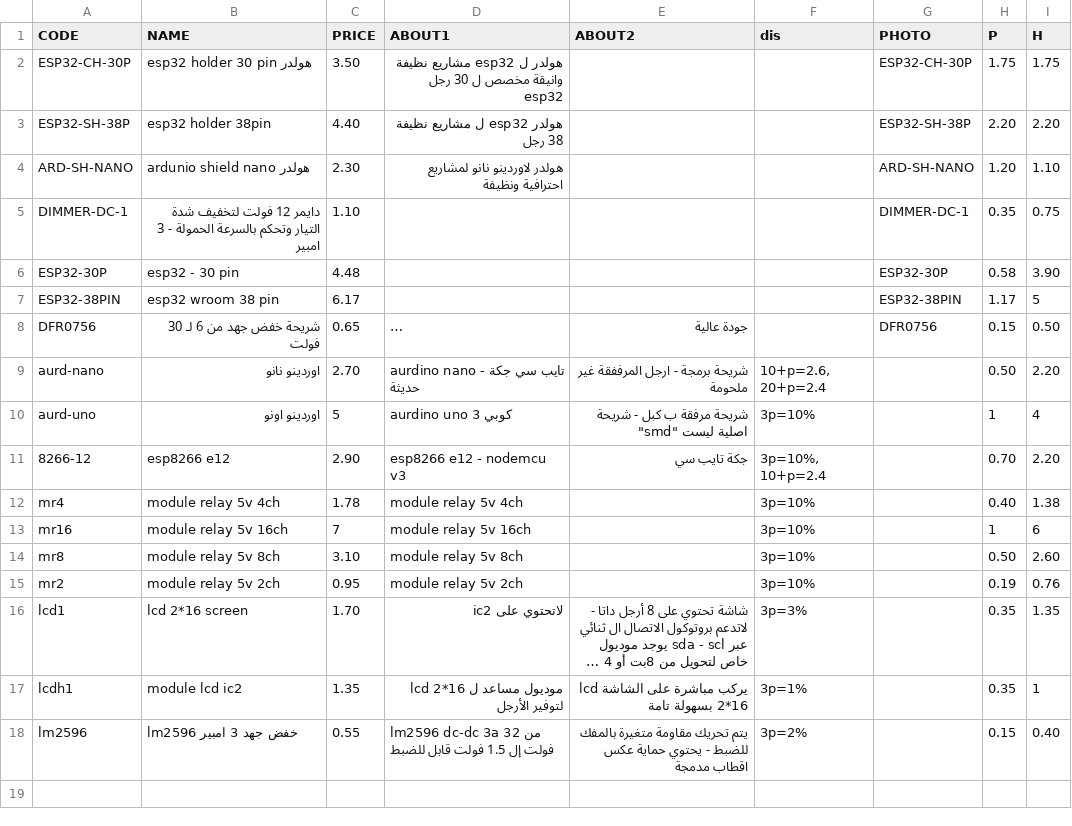
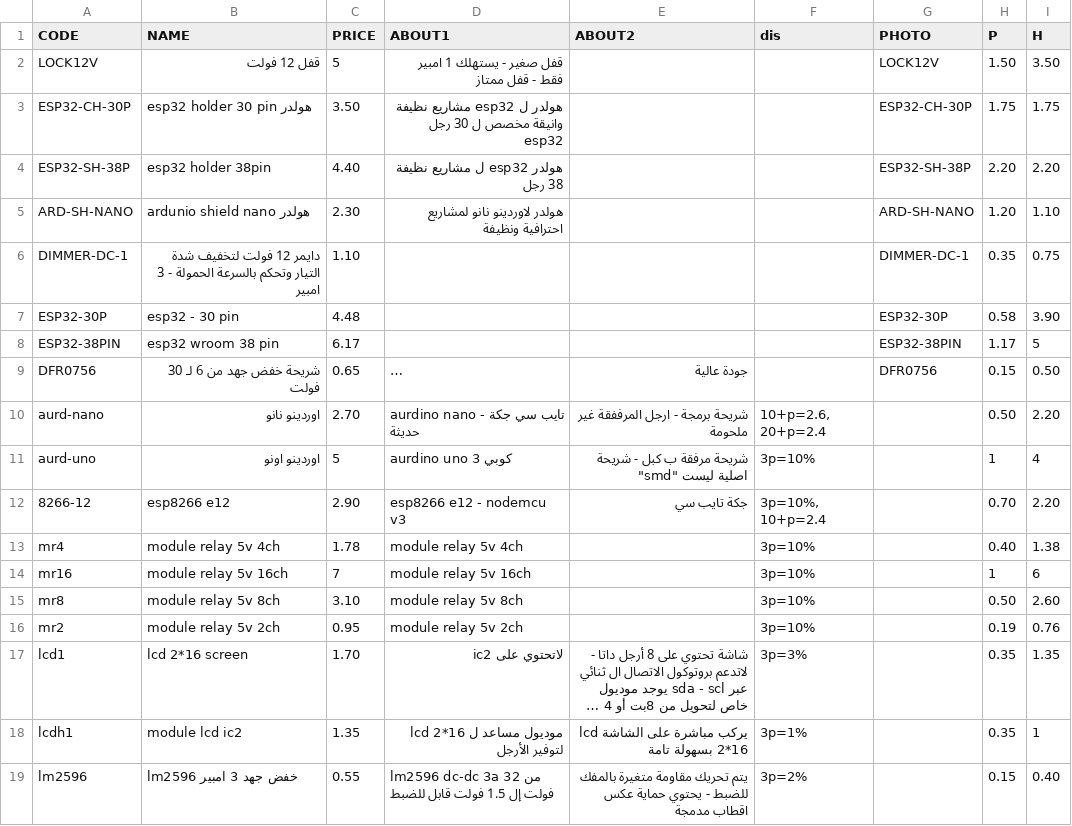
Before and after one commit to website888sy/HJY, a CSV file: data-csv/aurd-elec.csv, drawn as a sheet; long unchanged cells end in …; the diff names each change by its address in the sheet, - before the commit and + after, or states it on an @@ line.

Commit message:
تحديث المنتجات: aurd-elec.csv

```diff
--- a/data-csv/aurd-elec.csv
+++ b/data-csv/aurd-elec.csv
+row 2: LOCK12V | قفل 12 فولت | 5 | قفل صغير - يستهلك 1 امبير فقط - قفل ممتاز |  |  | LOCK12V | 1.50 | 3.50
```
